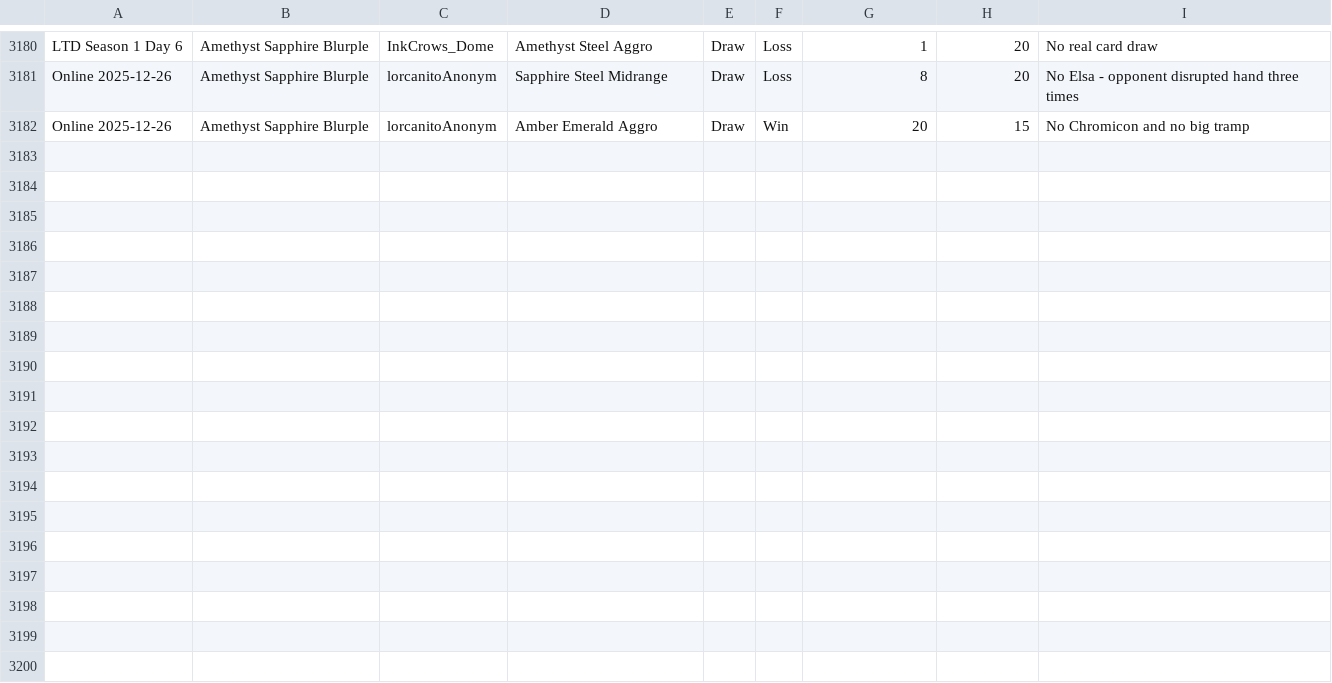
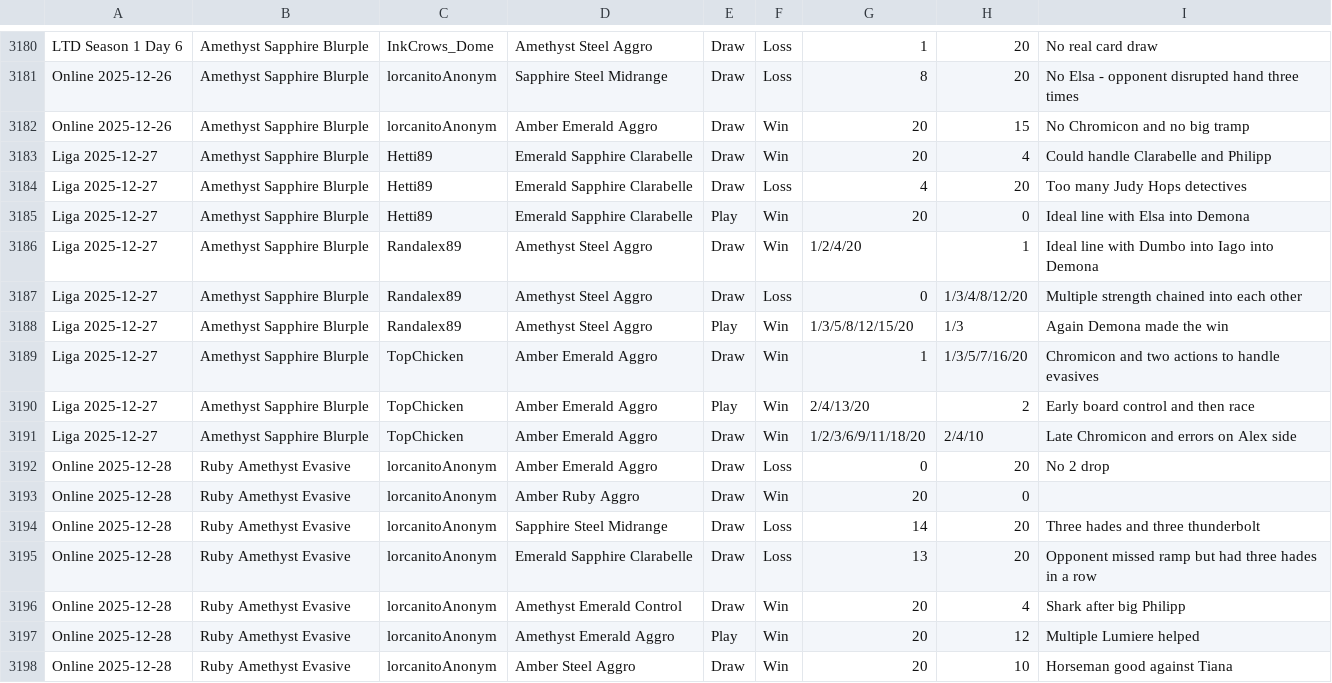
Before and after one commit to shinobi64/lorcana, a CSV file: results/results.csv, drawn as a sheet; only a part is shown, gaps mark what is left out; the diff names each change by its address in the sheet, - before the commit and + after, or states it on an @@ line.

Commit message:
data: online 2025-12-28

```diff
--- a/results/results.csv
+++ b/results/results.csv
+row 3183: Liga 2025-12-27 | Amethyst Sapphire Blurple | Hetti89 | Emerald Sapphire Clarabelle | Draw | Win | 20 | 4 | Could handle Clarabelle and Philipp
+row 3184: Liga 2025-12-27 | Amethyst Sapphire Blurple | Hetti89 | Emerald Sapphire Clarabelle | Draw | Loss | 4 | 20 | Too many Judy Hops detectives
+row 3185: Liga 2025-12-27 | Amethyst Sapphire Blurple | Hetti89 | Emerald Sapphire Clarabelle | Play | Win | 20 | 0 | Ideal line with Elsa into Demona
+row 3186: Liga 2025-12-27 | Amethyst Sapphire Blurple | Randalex89 | Amethyst Steel Aggro | Draw | Win | 1/2/4/20 | 1 | Ideal line with Dumbo into Iago into Demona
+row 3187: Liga 2025-12-27 | Amethyst Sapphire Blurple | Randalex89 | Amethyst Steel Aggro | Draw | Loss | 0 | 1/3/4/8/12/20 | Multiple strength chained into each other
+row 3188: Liga 2025-12-27 | Amethyst Sapphire Blurple | Randalex89 | Amethyst Steel Aggro | Play | Win | 1/3/5/8/12/15/20 | 1/3 | Again Demona made the win
+row 3189: Liga 2025-12-27 | Amethyst Sapphire Blurple | TopChicken | Amber Emerald Aggro | Draw | Win | 1 | 1/3/5/7/16/20 | Chromicon and two actions to handle evasives
+row 3190: Liga 2025-12-27 | Amethyst Sapphire Blurple | TopChicken | Amber Emerald Aggro | Play | Win | 2/4/13/20 | 2 | Early board control and then race
+row 3191: Liga 2025-12-27 | Amethyst Sapphire Blurple | TopChicken | Amber Emerald Aggro | Draw | Win | 1/2/3/6/9/11/18/20 | 2/4/10 | Late Chromicon and errors on Alex side
+row 3192: Online 2025-12-28 | Ruby Amethyst Evasive | lorcanitoAnonym | Amber Emerald Aggro | Draw | Loss | 0 | 20 | No 2 drop
+row 3193: Online 2025-12-28 | Ruby Amethyst Evasive | lorcanitoAnonym | Amber Ruby Aggro | Draw | Win | 20 | 0
+row 3194: Online 2025-12-28 | Ruby Amethyst Evasive | lorcanitoAnonym | Sapphire Steel Midrange | Draw | Loss | 14 | 20 | Three hades and three thunderbolt
+row 3195: Online 2025-12-28 | Ruby Amethyst Evasive | lorcanitoAnonym | Emerald Sapphire Clarabelle | Draw | Loss | 13 | 20 | Opponent missed ramp but had three hades in a row
+row 3196: Online 2025-12-28 | Ruby Amethyst Evasive | lorcanitoAnonym | Amethyst Emerald Control | Draw | Win | 20 | 4 | Shark after big Philipp
+row 3197: Online 2025-12-28 | Ruby Amethyst Evasive | lorcanitoAnonym | Amethyst Emerald Aggro | Play | Win | 20 | 12 | Multiple Lumiere helped
+row 3198: Online 2025-12-28 | Ruby Amethyst Evasive | lorcanitoAnonym | Amber Steel Aggro | Draw | Win | 20 | 10 | Horseman good against Tiana
```
Also changed, not shown: results/eventdetails.csv, results/events.csv, 4 other files.
